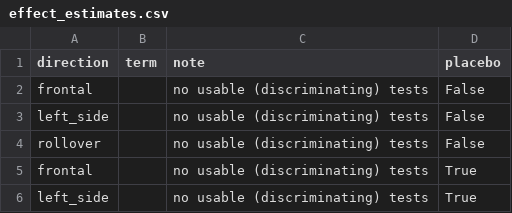
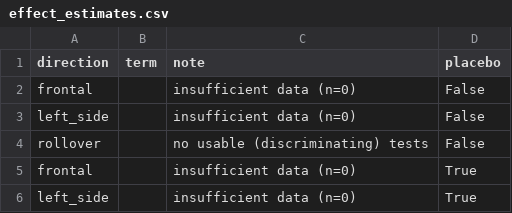
Before and after one commit to frankie-cilantro/artifact-gallery, a CSV file: pipeline/outputs/effect_estimates.csv, drawn as a sheet.

```diff
--- a/pipeline/outputs/effect_estimates.csv
+++ b/pipeline/outputs/effect_estimates.csv
@@ -1,6 +1,6 @@
 direction,term,note,placebo
-frontal,,no usable (discriminating) tests,False
-left_side,,no usable (discriminating) tests,False
+frontal,,insufficient data (n=0),False
+left_side,,insufficient data (n=0),False
 rollover,,no usable (discriminating) tests,False
-frontal,,no usable (discriminating) tests,True
-left_side,,no usable (discriminating) tests,True
+frontal,,insufficient data (n=0),True
+left_side,,insufficient data (n=0),True
```
Also changed, not shown: pipeline/outputs/model_scorecard.csv, 5 other files.
